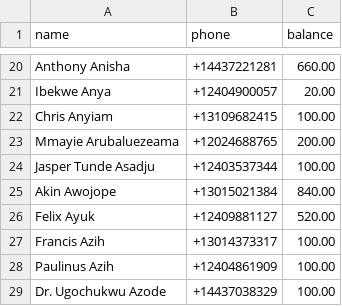
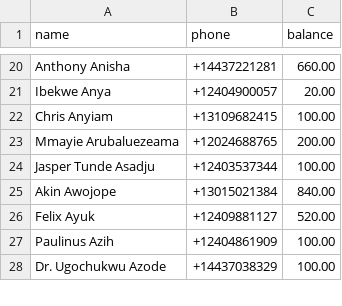
Before and after one commit to nsnwozo/UnitedAllStars, a CSV file: sms-dues-reminder/sample_data/members_sample.csv, drawn as a sheet; only a part is shown, gaps mark what is left out; the diff names each change by its address in the sheet, - before the commit and + after, or states it on an @@ line.

Commit message:
update

```diff
--- a/sms-dues-reminder/sample_data/members_sample.csv
+++ b/sms-dues-reminder/sample_data/members_sample.csv
-row 27: Francis Azih | +13014373317 | 100.00
```
